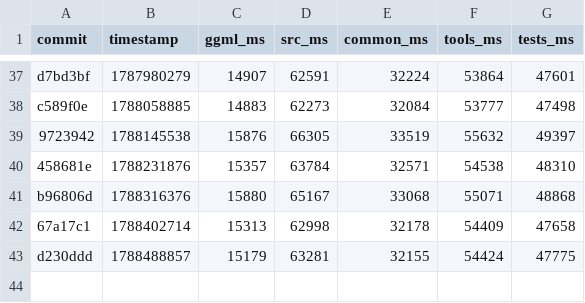
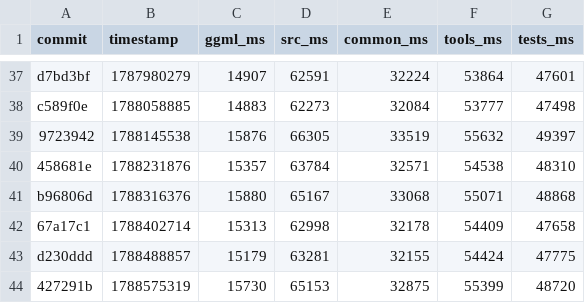
Before and after one commit to ggml-org/llama.cpp-dev, a CSV file: compile-times.csv, drawn as a sheet; only a part is shown, gaps mark what is left out.

```diff
--- a/compile-times.csv
+++ b/compile-times.csv
@@ -43 +43,2 @@ b96806d,1788316376,15880,65167,33068,55071,48868
 d230ddd,1788488857,15179,63281,32155,54424,47775
+427291b,1788575319,15730,65153,32875,55399,48720
```
Also changed, not shown: 2 other files.
